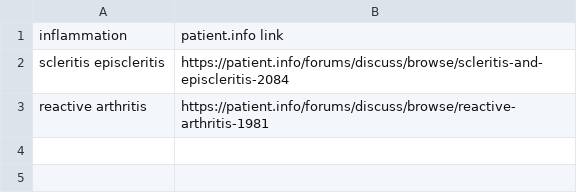
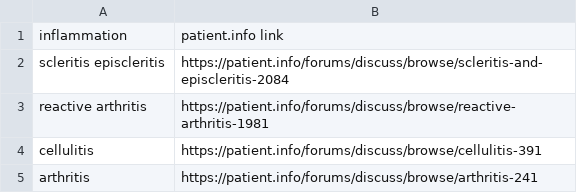
Before and after one commit to sap218/PatientINF, a TSV file: scripts/topics.tsv, drawn as a sheet.

```diff
--- a/scripts/topics.tsv
+++ b/scripts/topics.tsv
@@ -3 +3,3 @@ scleritis episcleritis	https://patient.info/forums/discuss/browse/scleritis-and-
 reactive arthritis	https://patient.info/forums/discuss/browse/reactive-arthritis-1981
+cellulitis	https://patient.info/forums/discuss/browse/cellulitis-391
+arthritis	https://patient.info/forums/discuss/browse/arthritis-241
```
Also changed, not shown: 5 other files.
